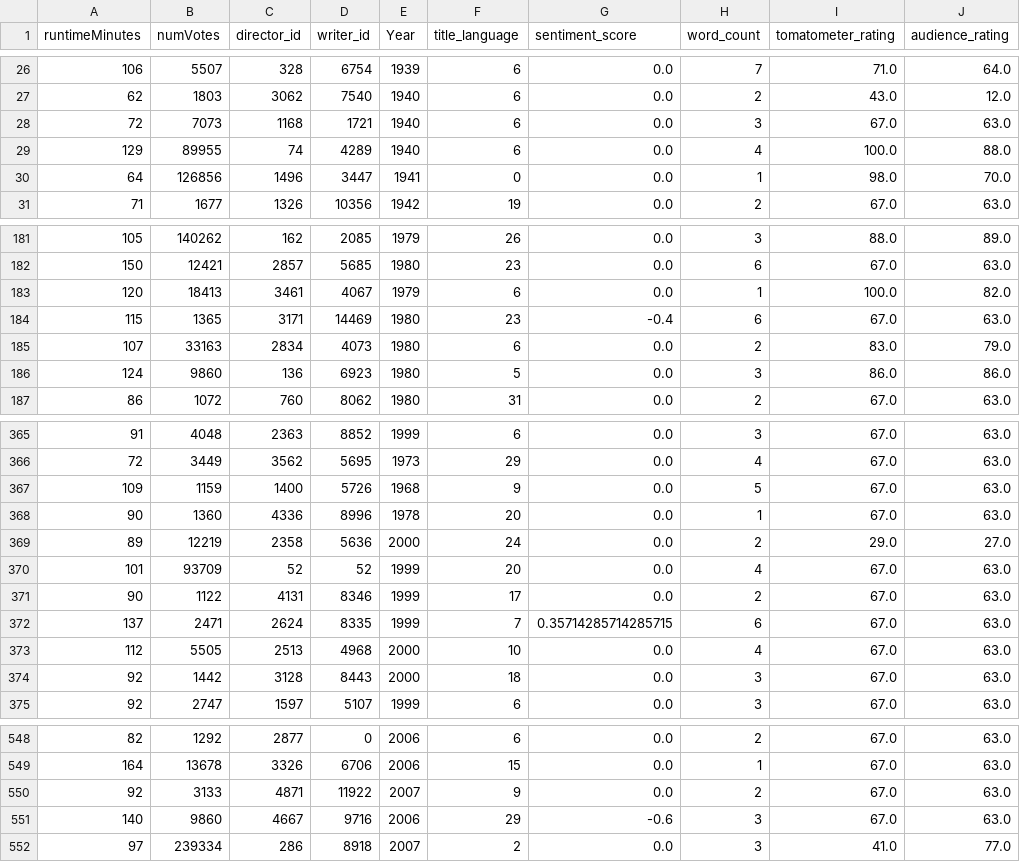
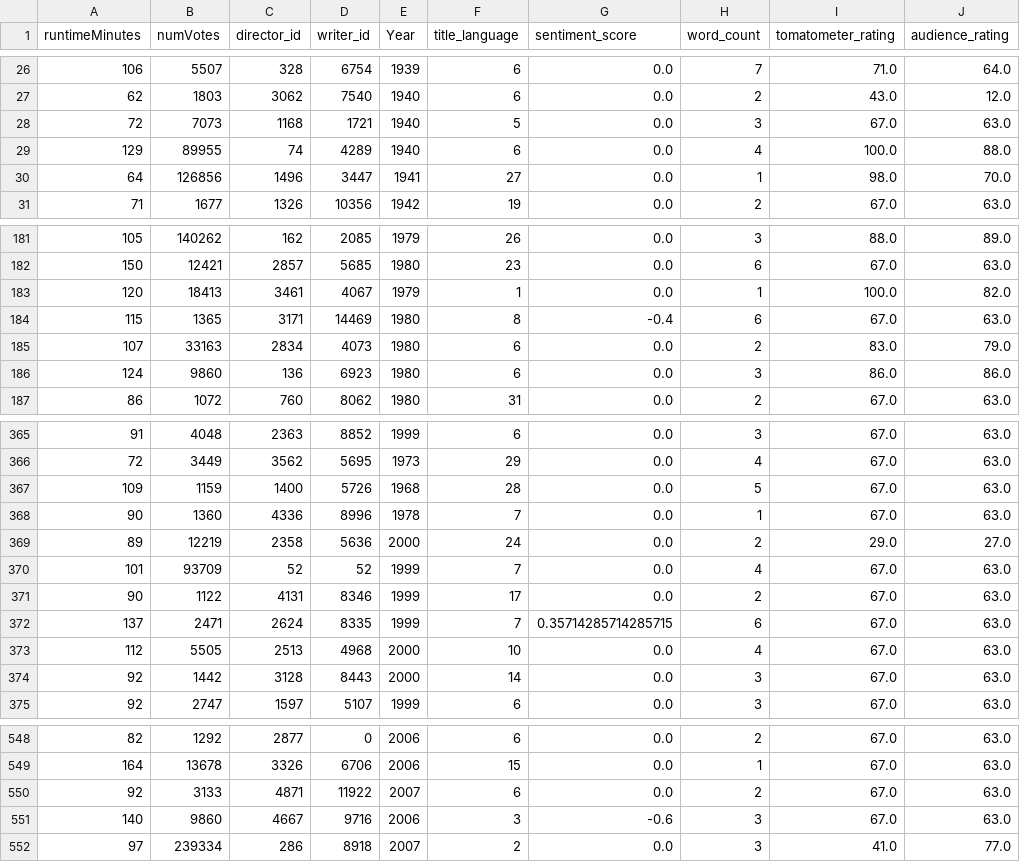
Before and after one commit to Teun1407/BigData-Group10, a CSV file: cleaned/final_validation_data_ratings.csv, drawn as a sheet; only a part is shown, gaps mark what is left out; the diff covers the shown part only.

```diff
--- a/cleaned/final_validation_data_ratings.csv
+++ b/cleaned/final_validation_data_ratings.csv
@@ -27,5 +27,5 @@ runtimeMinutes,numVotes,director_id,writer_id,Year,title_language,sentiment_scor
 62,1803,3062,7540,1940,6,0.0,2,43.0,12.0
-72,7073,1168,1721,1940,6,0.0,3,67.0,63.0
+72,7073,1168,1721,1940,5,0.0,3,67.0,63.0
 129,89955,74,4289,1940,6,0.0,4,100.0,88.0
-64,126856,1496,3447,1941,0,0.0,1,98.0,70.0
+64,126856,1496,3447,1941,27,0.0,1,98.0,70.0
 71,1677,1326,10356,1942,19,0.0,2,67.0,63.0
@@ -182,6 +182,6 @@ runtimeMinutes,numVotes,director_id,writer_id,Year,title_language,sentiment_scor
 150,12421,2857,5685,1980,23,0.0,6,67.0,63.0
-120,18413,3461,4067,1979,6,0.0,1,100.0,82.0
-115,1365,3171,14469,1980,23,-0.4,6,67.0,63.0
+120,18413,3461,4067,1979,1,0.0,1,100.0,82.0
+115,1365,3171,14469,1980,8,-0.4,6,67.0,63.0
 107,33163,2834,4073,1980,6,0.0,2,83.0,79.0
-124,9860,136,6923,1980,5,0.0,3,86.0,86.0
+124,9860,136,6923,1980,6,0.0,3,86.0,86.0
 86,1072,760,8062,1980,31,0.0,2,67.0,63.0
@@ -366,6 +366,6 @@ runtimeMinutes,numVotes,director_id,writer_id,Year,title_language,sentiment_scor
 72,3449,3562,5695,1973,29,0.0,4,67.0,63.0
-109,1159,1400,5726,1968,9,0.0,5,67.0,63.0
-90,1360,4336,8996,1978,20,0.0,1,67.0,63.0
+109,1159,1400,5726,1968,28,0.0,5,67.0,63.0
+90,1360,4336,8996,1978,7,0.0,1,67.0,63.0
 89,12219,2358,5636,2000,24,0.0,2,29.0,27.0
-101,93709,52,52,1999,20,0.0,4,67.0,63.0
+101,93709,52,52,1999,7,0.0,4,67.0,63.0
 90,1122,4131,8346,1999,17,0.0,2,67.0,63.0
@@ -373,3 +373,3 @@ runtimeMinutes,numVotes,director_id,writer_id,Year,title_language,sentiment_scor
 112,5505,2513,4968,2000,10,0.0,4,67.0,63.0
-92,1442,3128,8443,2000,18,0.0,3,67.0,63.0
+92,1442,3128,8443,2000,14,0.0,3,67.0,63.0
 92,2747,1597,5107,1999,6,0.0,3,67.0,63.0
@@ -549,4 +549,4 @@ runtimeMinutes,numVotes,director_id,writer_id,Year,title_language,sentiment_scor
 164,13678,3326,6706,2006,15,0.0,1,67.0,63.0
-92,3133,4871,11922,2007,9,0.0,2,67.0,63.0
-140,9860,4667,9716,2006,29,-0.6,3,67.0,63.0
+92,3133,4871,11922,2007,6,0.0,2,67.0,63.0
+140,9860,4667,9716,2006,3,-0.6,3,67.0,63.0
 97,239334,286,8918,2007,2,0.0,3,41.0,77.0
```
Also changed, not shown: 43 edited cells elsewhere in this file, cleaned/final_test_data_ratings.csv, cleaned/final_training_data_ratings.csv, 3 other files.
